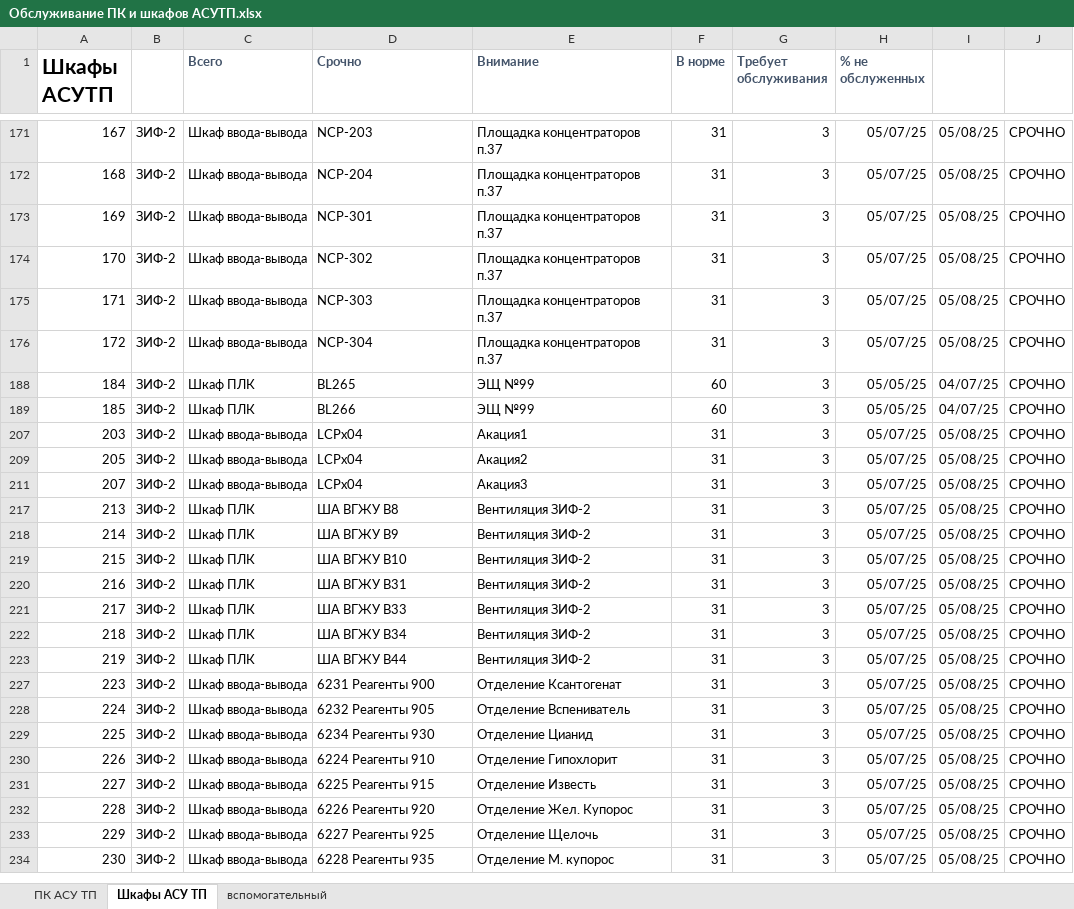
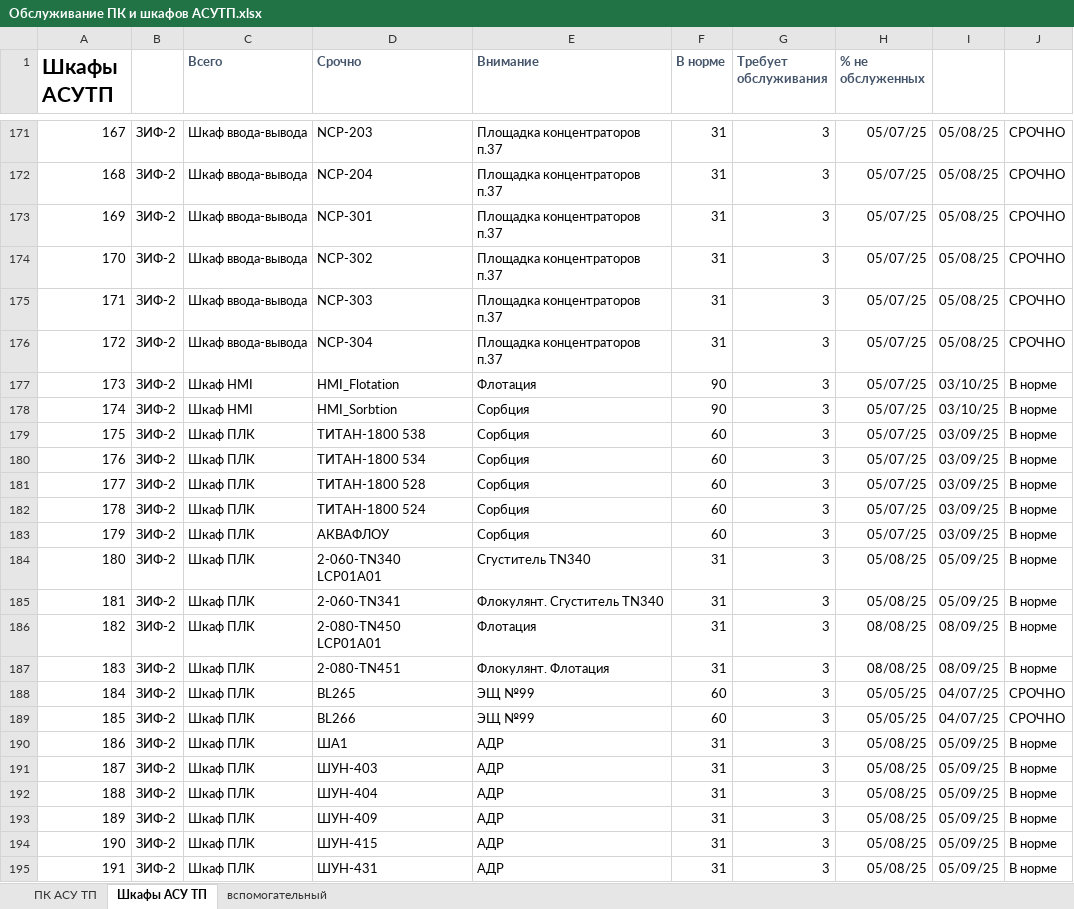
Before and after one commit to SemonoffArt/maintenance_alert, an Excel workbook: Обслуживание ПК и шкафов АСУТП.xlsx, sheet Шкафы АСУ ТП, drawn as a sheet; only a part is shown, gaps mark what is left out; the shorter side is filled out with more unchanged rows; values as stored, in another font and other column widths than the file's, no borders; charts and pictures and conditional formats not drawn; the diff covers the shown part only; the diff names each change by its address in the sheet, - before the commit and + after, or states it on an @@ line.

```diff
--- a/Обслуживание ПК и шкафов АСУТП.xlsx (sheet Шкафы АСУ ТП)
+++ b/Обслуживание ПК и шкафов АСУТП.xlsx (sheet Шкафы АСУ ТП)
@@ row 177 unhidden: 173 | ЗИФ-2 | Шкаф HMI | HMI_Flotation | Флотация | 90 | 3 | 05/07/25 | 03/10/25 | В норме @@
@@ row 178 unhidden: 174 | ЗИФ-2 | Шкаф HMI | HMI_Sorbtion | Сорбция | 90 | 3 | 05/07/25 | 03/10/25 | В норме @@
@@ row 179 unhidden: 175 | ЗИФ-2 | Шкаф ПЛК | ТИТАН-1800 538 | Сорбция | 60 | 3 | 05/07/25 | 03/09/25 | В норме @@
@@ row 180 unhidden: 176 | ЗИФ-2 | Шкаф ПЛК | ТИТАН-1800 534 | Сорбция | 60 | 3 | 05/07/25 | 03/09/25 | В норме @@
@@ row 181 unhidden: 177 | ЗИФ-2 | Шкаф ПЛК | ТИТАН-1800 528 | Сорбция | 60 | 3 | 05/07/25 | 03/09/25 | В норме @@
@@ row 182 unhidden: 178 | ЗИФ-2 | Шкаф ПЛК | ТИТАН-1800 524 | Сорбция | 60 | 3 | 05/07/25 | 03/09/25 | В норме @@
@@ row 183 unhidden: 179 | ЗИФ-2 | Шкаф ПЛК | АКВАФЛОУ | Сорбция | 60 | 3 | 05/07/25 | 03/09/25 | В норме @@
@@ row 184 unhidden: 180 | ЗИФ-2 | Шкаф ПЛК | 2-060-TN340 LCP01A01 | Сгуститель TN340 | 31 | 3 | 05/08/25 | 05/09/25 | В норме @@
@@ row 185 unhidden: 181 | ЗИФ-2 | Шкаф ПЛК | 2-060-TN341 | Флокулянт. Сгуститель TN340 | 31 | 3 | 05/08/25 | 05/09/25 | В норме @@
@@ row 186 unhidden: 182 | ЗИФ-2 | Шкаф ПЛК | 2-080-TN450 LCP01A01 | Флотация | 31 | 3 | 08/08/25 | 08/09/25 | В норме @@
@@ row 187 unhidden: 183 | ЗИФ-2 | Шкаф ПЛК | 2-080-TN451 | Флокулянт. Флотация | 31 | 3 | 08/08/25 | 08/09/25 | В норме @@
@@ row 190 unhidden: 186 | ЗИФ-2 | Шкаф ПЛК | ША1 | АДР | 31 | 3 | 05/08/25 | 05/09/25 | В норме @@
@@ row 191 unhidden: 187 | ЗИФ-2 | Шкаф ПЛК | ШУН-403 | АДР | 31 | 3 | 05/08/25 | 05/09/25 | В норме @@
@@ row 192 unhidden: 188 | ЗИФ-2 | Шкаф ПЛК | ШУН-404 | АДР | 31 | 3 | 05/08/25 | 05/09/25 | В норме @@
@@ row 193 unhidden: 189 | ЗИФ-2 | Шкаф ПЛК | ШУН-409 | АДР | 31 | 3 | 05/08/25 | 05/09/25 | В норме @@
@@ row 194 unhidden: 190 | ЗИФ-2 | Шкаф ПЛК | ШУН-415 | АДР | 31 | 3 | 05/08/25 | 05/09/25 | В норме @@
@@ row 195 unhidden: 191 | ЗИФ-2 | Шкаф ПЛК | ШУН-431 | АДР | 31 | 3 | 05/08/25 | 05/09/25 | В норме @@
```
Also changed, not shown: 1 added row, 1 removed row, 147 hidden or unhidden rows and 6 edited cells elsewhere in this sheet, charts or pictures, 5 other files.
